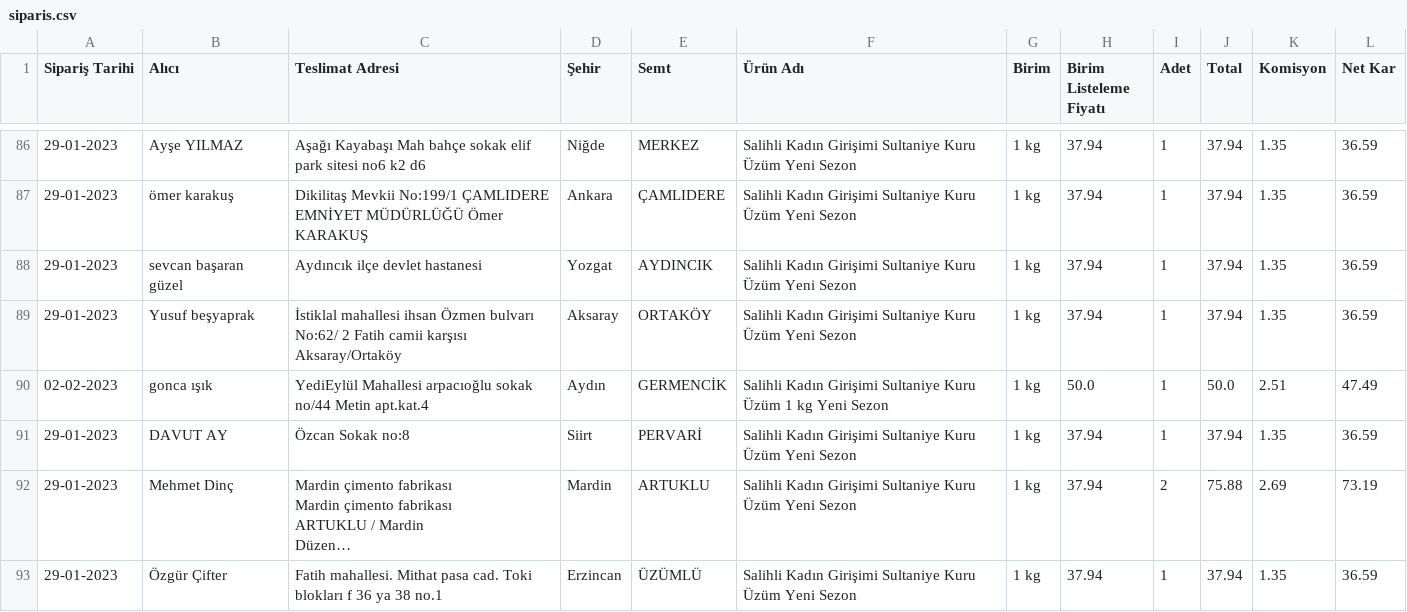
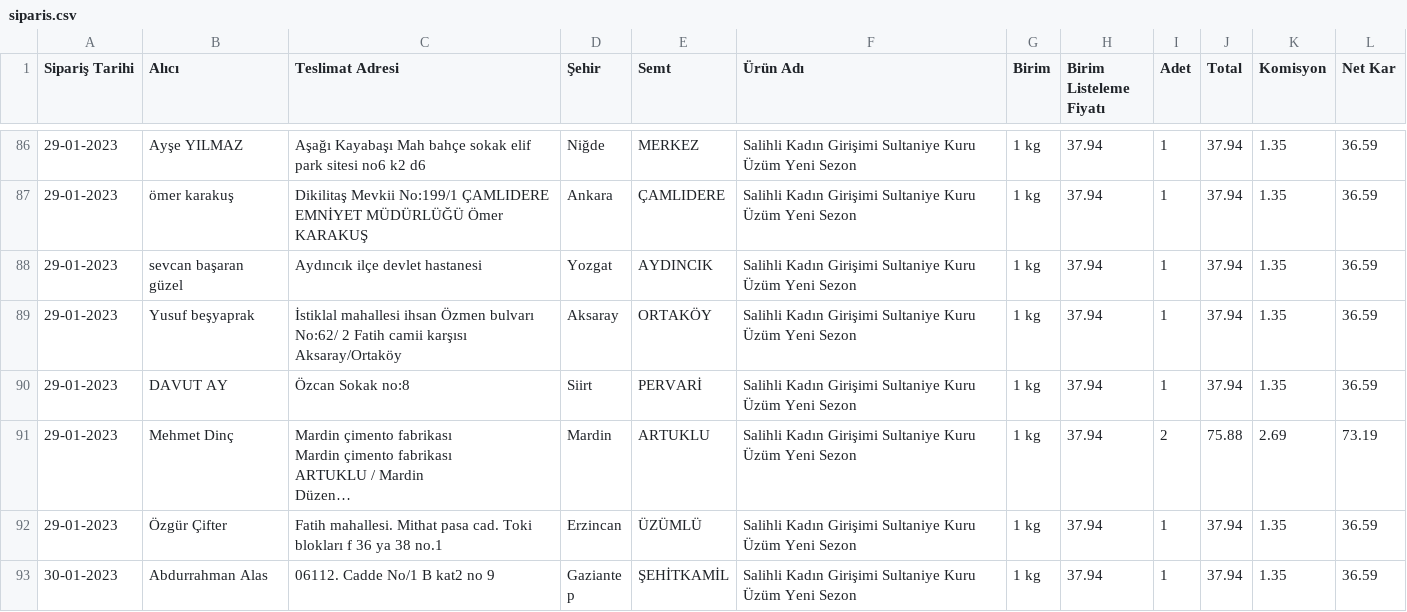
Before and after one commit to alperade/data-raisin-price-analysis, a CSV file: siparis.csv, drawn as a sheet; only a part is shown, gaps mark what is left out; the shorter side is filled out with more unchanged rows; long unchanged cells end in …; the diff names each change by its address in the sheet, - before the commit and + after, or states it on an @@ line.

Commit message:
Cleaned up data

```diff
--- a/siparis.csv
+++ b/siparis.csv
-row 90: 02-02-2023 | gonca ışık | YediEylül Mahallesi arpacıoğlu sokak no/44 Metin apt.kat.4 | Aydın | GERMENCİK | Salihli Kadın Girişimi Sultaniye Kuru Üzüm 1 kg Yeni Sezon | 1 kg | 50.0 | 1 | 50.0 | 2.51 | 47.49
```
